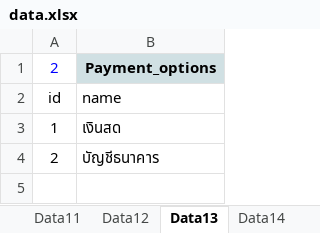
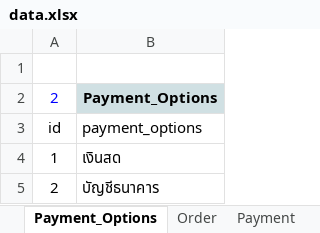
Before and after one commit to duenchay/constructor, an Excel workbook: django_end/xlsx/data.xlsx, sheet Payment_Options, drawn as a sheet; values as stored, in another font and other column widths than the file's, no borders; addresses are those after the commit; the diff names each change by its address in the sheet, - before the commit and + after, or states it on an @@ line.

```diff
--- a/django_end/xlsx/data.xlsx (sheet Payment_Options)
+++ b/django_end/xlsx/data.xlsx (sheet Payment_Options)
-sheet tab: Data13
+sheet tab: Payment_Options
-sheet tab: Data14
+sheet tab: Order
+row 1: (empty)
-B2: Payment_options
+B2: Payment_Options
-B3: name
+B3: payment_options
```
Also changed, not shown: sheet Dataล่าสุด, sheet User, sheet Money_Status, sheet Data, sheet Payment, sheet Mechanic, 11 more sheets, other sheet tabs, formulas that keep their value, 8 other files.
